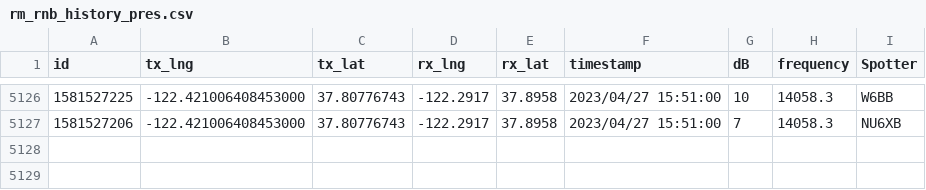
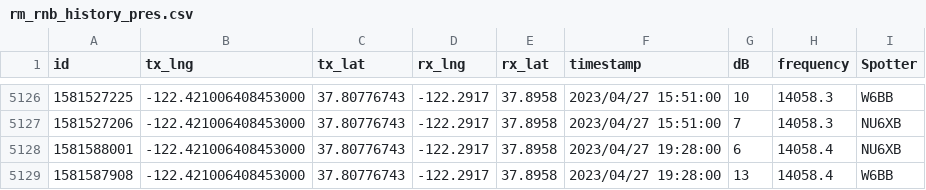
Before and after one commit to hcarter333/rm-rbn-history, a CSV file: rm_rnb_history_pres.csv, drawn as a sheet; only a part is shown, gaps mark what is left out; the diff names each change by its address in the sheet, - before the commit and + after, or states it on an @@ line.

```diff
--- a/rm_rnb_history_pres.csv
+++ b/rm_rnb_history_pres.csv
+row 5128: 1581588001 | -122.421006408453000 | 37.80776743 | -122.2917 | 37.8958 | 2023/04/27 19:28:00 | 6 | 14058.4 | NU6XB
+row 5129: 1581587908 | -122.421006408453000 | 37.80776743 | -122.2917 | 37.8958 | 2023/04/27 19:28:00 | 13 | 14058.4 | W6BB
```
Also changed, not shown: rm_rnb_history.csv, 2 other files.
